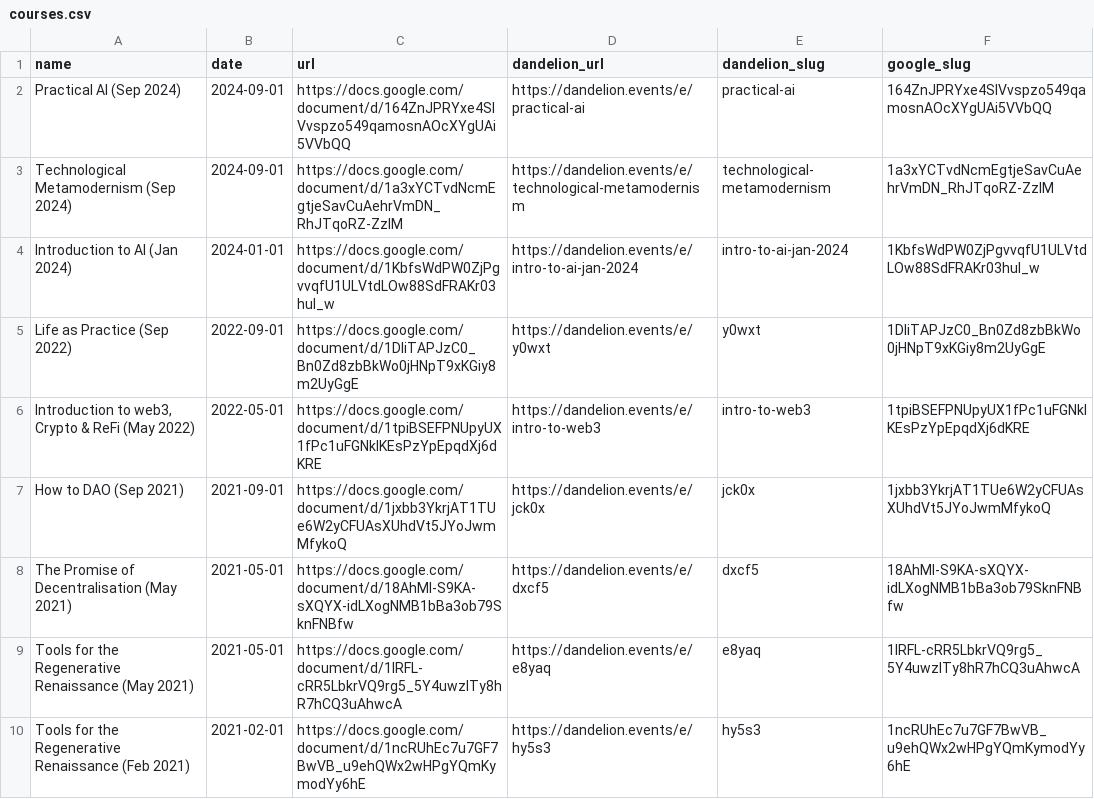
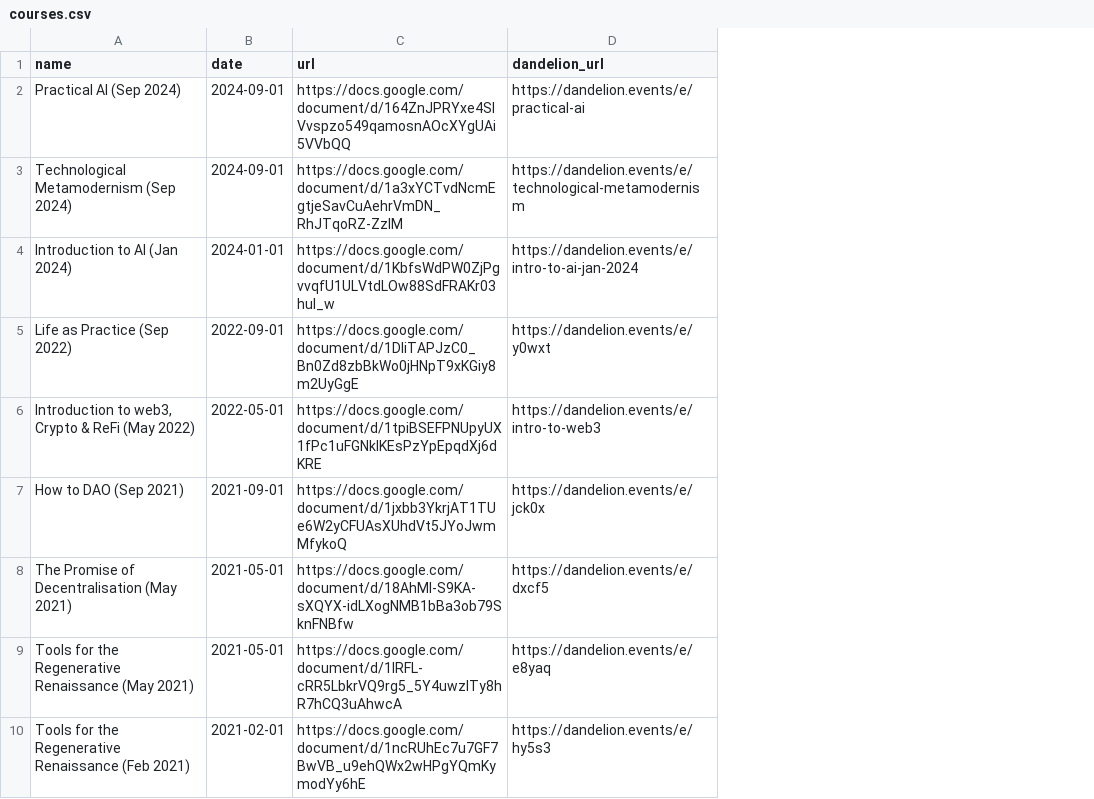
Before and after one commit to stephenreid321/stephenreid, a CSV file: data/courses.csv, drawn as a sheet; the diff names each change by its address in the sheet, - before the commit and + after, or states it on an @@ line.

Commit message:
🔥 Remove redundant dandelion_slug and google_slug columns from courses data

```diff
--- a/data/courses.csv
+++ b/data/courses.csv
-column E (dandelion_slug), rows 2-10: practical-ai | technological-metamodernism | intro-to-ai-jan-2024 | y0wxt | intro-to-web3 | jck0x | dxcf5 | e8yaq | hy5s3
-column F (google_slug), rows 2-10: 164ZnJPRYxe4SlVvspzo549qamosnAOcXYgUAi5VVbQQ | 1a3xYCTvdNcmEgtjeSavCuAehrVmDN_RhJTqoRZ-ZzlM | 1KbfsWdPW0ZjPgvvqfU1ULVtdLOw88SdFRAKr03hul_w | 1DIiTAPJzC0_Bn0Zd8zbBkWo0jHNpT9xKGiy8m2UyGgE | 1tpiBSEFPNUpyUX1fPc1uFGNklKEsPzYpEpqdXj6dKRE | 1jxbb3YkrjAT1TUe6W2yCFUAsXUhdVt5JYoJwmMfykoQ | 18AhMI-S9KA-sXQYX-idLXogNMB1bBa3ob79SknFNBfw | 1lRFL-cRR5LbkrVQ9rg5_5Y4uwzlTy8hR7hCQ3uAhwcA | 1ncRUhEc7u7GF7BwVB_u9ehQWx2wHPgYQmKymodYy6hE
```
